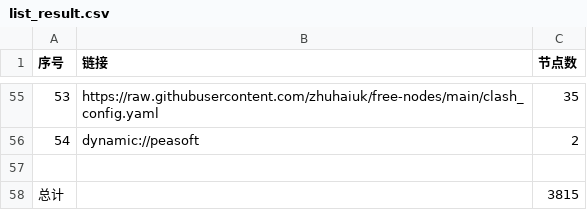
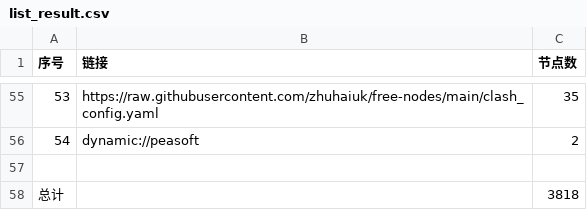
Before and after one commit to royin237-cpu/royin-s-proxy, a CSV file: list_result.csv, drawn as a sheet; only a part is shown, gaps mark what is left out.

```diff
--- a/list_result.csv
+++ b/list_result.csv
@@ -57,2 +57,2 @@
 
-总计,,3815
+总计,,3818
```
Also changed, not shown: 22 other files.
